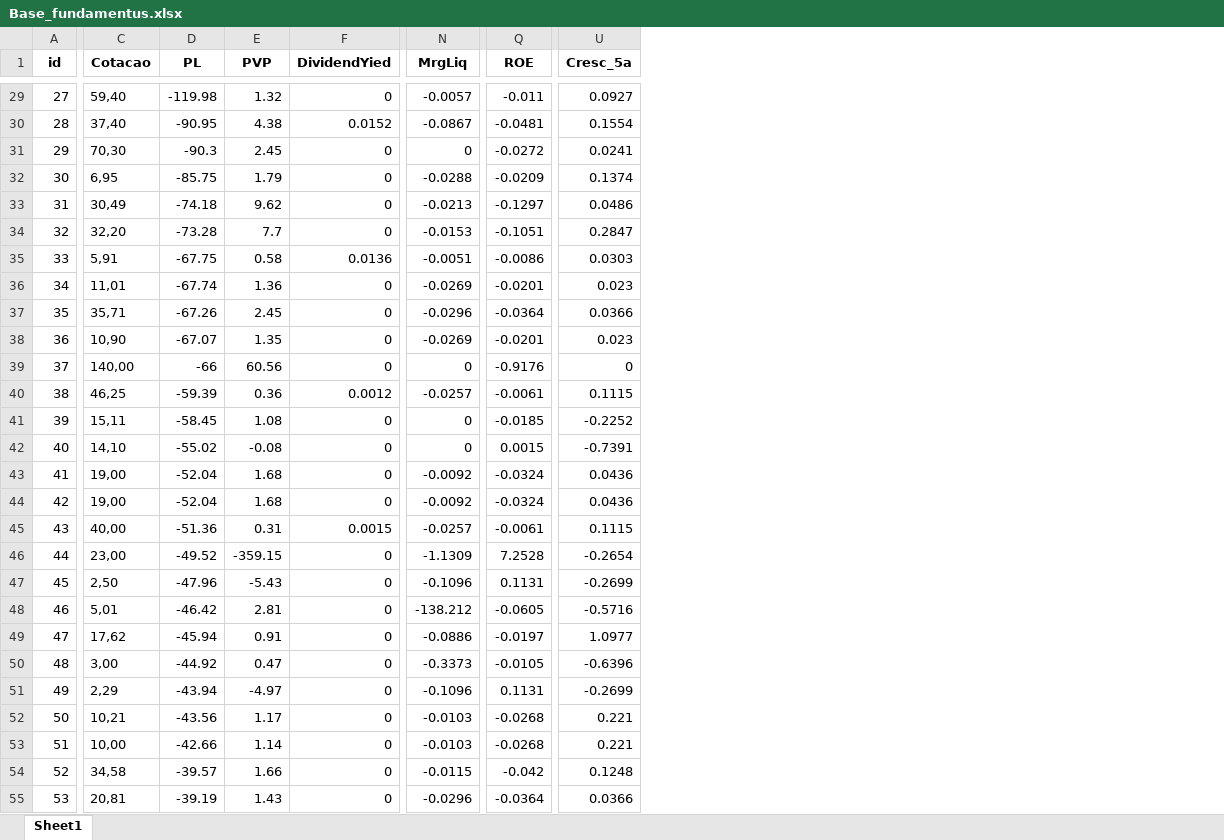
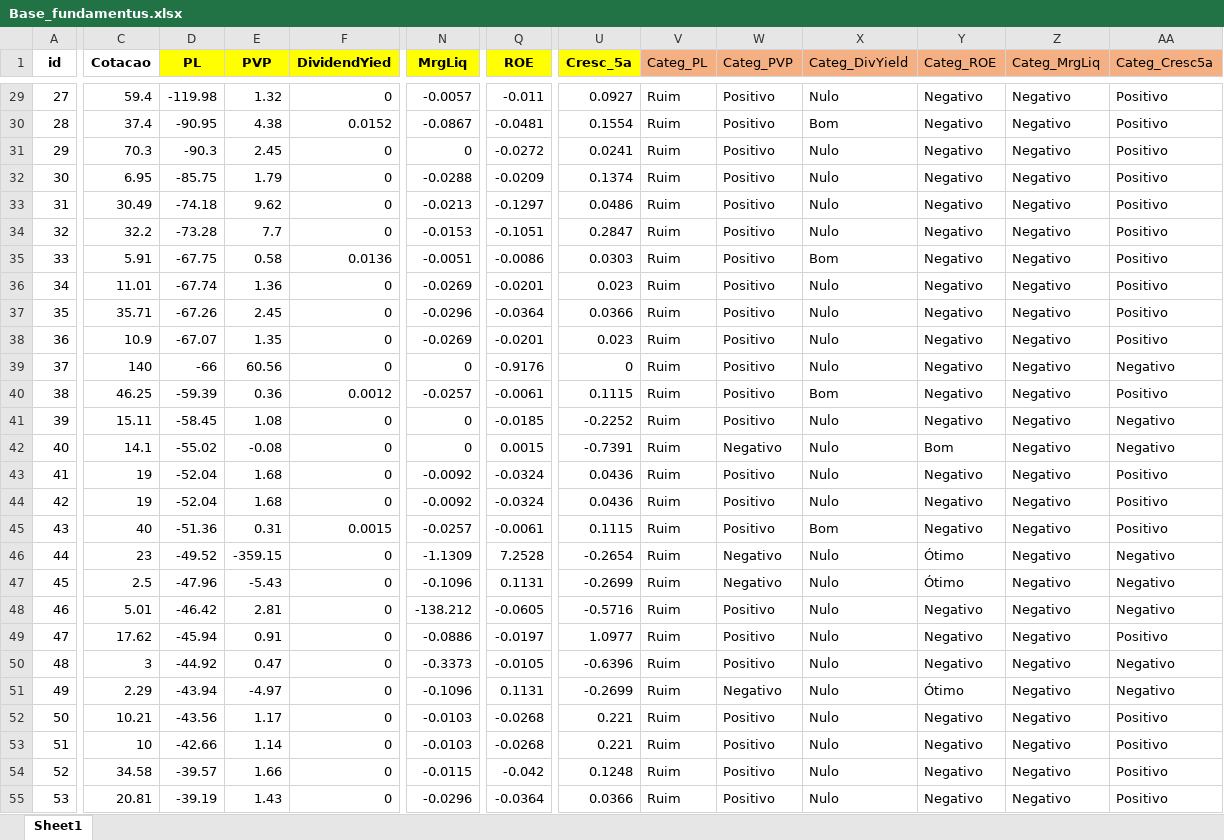
Before and after one commit to gabriellfariaa/Analise_de_correspondencia_multipla_ACM, an Excel workbook: Base_fundamentus.xlsx, sheet Sheet1, drawn as a sheet; only a part is shown, gaps mark what is left out; values as stored, in another font and other column widths than the file's, no borders; the diff covers the shown part only; the diff names each change by its address in the sheet, - before the commit and + after, or states it on an @@ line.

```diff
--- a/Base_fundamentus.xlsx (sheet Sheet1)
+++ b/Base_fundamentus.xlsx (sheet Sheet1)
+column V (Categ_PL), rows 29-55: all Ruim
+column W (Categ_PVP), rows 29-55: Positivo | Positivo | Positivo | Positivo | Positivo | Positivo | Positivo | Positivo | Positivo | Positivo | Positivo | Positivo | Positivo | Negativo | Positivo | Positivo | Positivo | Negativo | Negativo | Positivo | Positivo | Positivo | Negativo | Positivo | Positivo | Positivo | Positivo
+column X (Categ_DivYield), rows 29-55: Nulo | Bom | Nulo | Nulo | Nulo | Nulo | Bom | Nulo | Nulo | Nulo | Nulo | Bom | Nulo | Nulo | Nulo | Nulo | Bom | Nulo | Nulo | Nulo | Nulo | Nulo | Nulo | Nulo | Nulo | Nulo | Nulo
+column Y (Categ_ROE), rows 29-55: Negativo | Negativo | Negativo | Negativo | Negativo | Negativo | Negativo | Negativo | Negativo | Negativo | Negativo | Negativo | Negativo | Bom | Negativo | Negativo | Negativo | Ótimo | Ótimo | Negativo | Negativo | Negativo | Ótimo | Negativo | Negativo | Negativo | Negativo
+column Z (Categ_MrgLiq), rows 29-55: all Negativo
+column AA (Categ_Cresc5a), rows 29-55: Positivo | Positivo | Positivo | Positivo | Positivo | Positivo | Positivo | Positivo | Positivo | Positivo | Negativo | Positivo | Negativo | Negativo | Positivo | Positivo | Positivo | Negativo | Negativo | Negativo | Positivo | Negativo | Negativo | Positivo | Positivo | Positivo | Positivo
-D1:F1 fill: none
+D1:F1 fill: #FFFF00
-N1 fill: none
+N1 fill: #FFFF00
-Q1 fill: none
+Q1 fill: #FFFF00
-U1 fill: none
+U1 fill: #FFFF00
-C29 (Cotacao): 59,40
+C29 (Cotacao): 59.4
-C30 (Cotacao): 37,40
+C30 (Cotacao): 37.4
-C31 (Cotacao): 70,30
+C31 (Cotacao): 70.3
-C32 (Cotacao): 6,95
+C32 (Cotacao): 6.95
-C33 (Cotacao): 30,49
+C33 (Cotacao): 30.49
-C34 (Cotacao): 32,20
+C34 (Cotacao): 32.2
-C35 (Cotacao): 5,91
+C35 (Cotacao): 5.91
-C36 (Cotacao): 11,01
+C36 (Cotacao): 11.01
-C37 (Cotacao): 35,71
+C37 (Cotacao): 35.71
-C38 (Cotacao): 10,90
+C38 (Cotacao): 10.9
-C39 (Cotacao): 140,00
+C39 (Cotacao): 140
-C40 (Cotacao): 46,25
+C40 (Cotacao): 46.25
-C41 (Cotacao): 15,11
+C41 (Cotacao): 15.11
-C42 (Cotacao): 14,10
+C42 (Cotacao): 14.1
-C43:C44 (Cotacao): 19,00
+C43:C44 (Cotacao): 19
-C45 (Cotacao): 40,00
+C45 (Cotacao): 40
-C46 (Cotacao): 23,00
+C46 (Cotacao): 23
-C47 (Cotacao): 2,50
+C47 (Cotacao): 2.5
-C48 (Cotacao): 5,01
+C48 (Cotacao): 5.01
-C49 (Cotacao): 17,62
+C49 (Cotacao): 17.62
-C50 (Cotacao): 3,00
+C50 (Cotacao): 3
-C51 (Cotacao): 2,29
+C51 (Cotacao): 2.29
-C52 (Cotacao): 10,21
+C52 (Cotacao): 10.21
-C53 (Cotacao): 10,00
+C53 (Cotacao): 10
-C54 (Cotacao): 34,58
+C54 (Cotacao): 34.58
-C55 (Cotacao): 20,81
+C55 (Cotacao): 20.81
```
Also changed, not shown: 959 edited cells elsewhere in this sheet, 1 other file.
